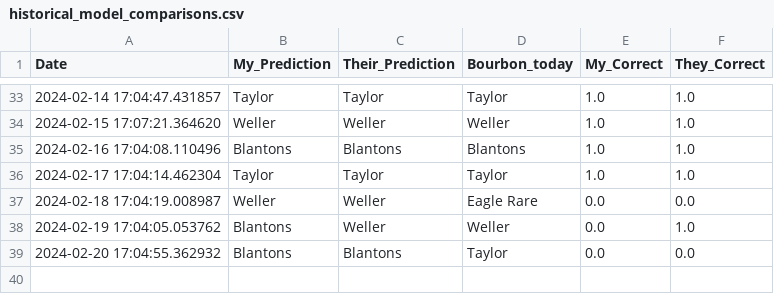
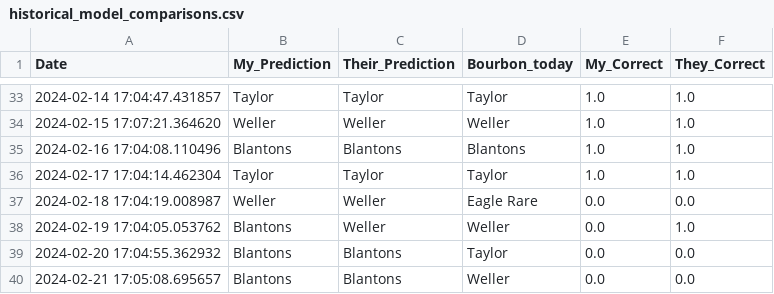
Before and after one commit to treywood10/BTB_Project, a CSV file: historical_model_comparisons.csv, drawn as a sheet; only a part is shown, gaps mark what is left out; the diff names each change by its address in the sheet, - before the commit and + after, or states it on an @@ line.

Commit message:
update data

```diff
--- a/historical_model_comparisons.csv
+++ b/historical_model_comparisons.csv
+row 40: 2024-02-21 17:05:08.695657 | Blantons | Blantons | Weller | 0.0 | 0.0
```
Also changed, not shown: bourbon_data.csv, 3 other files.
